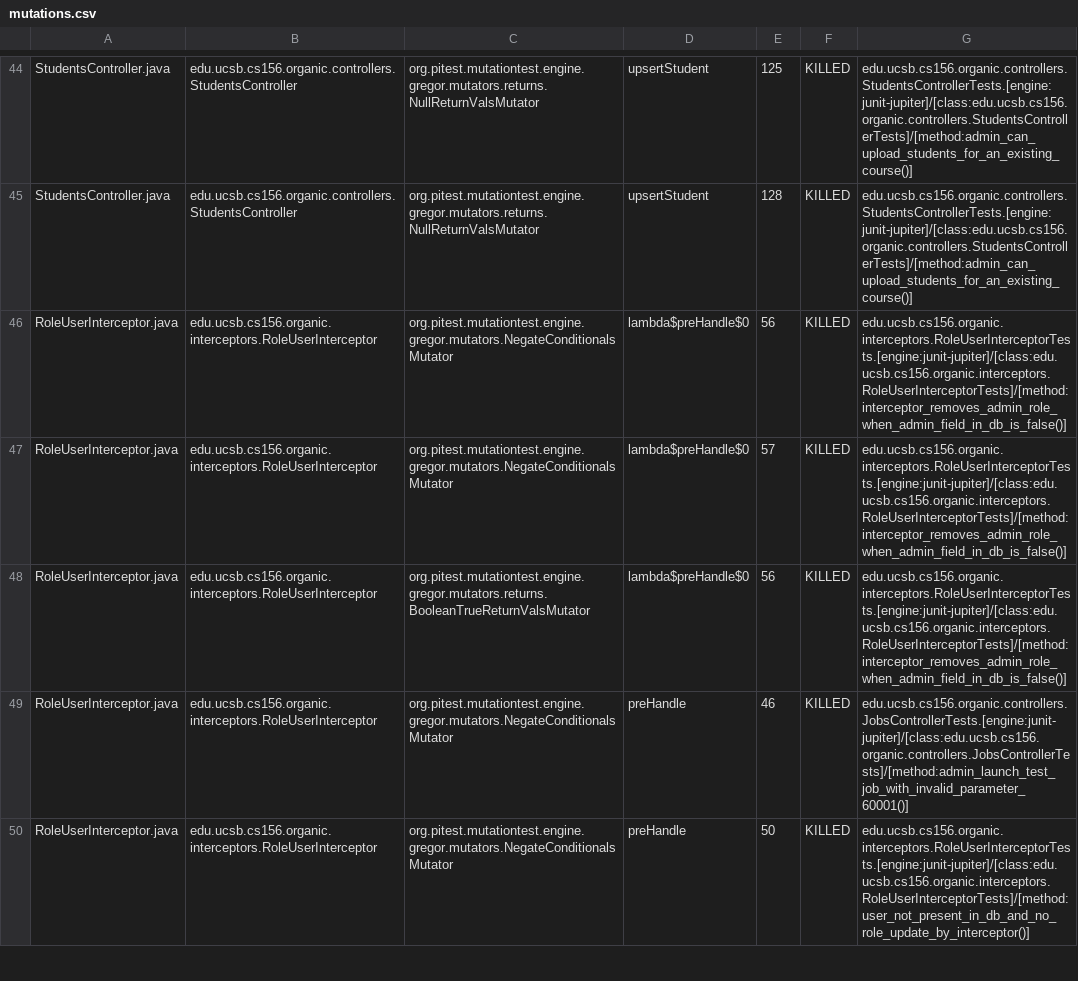
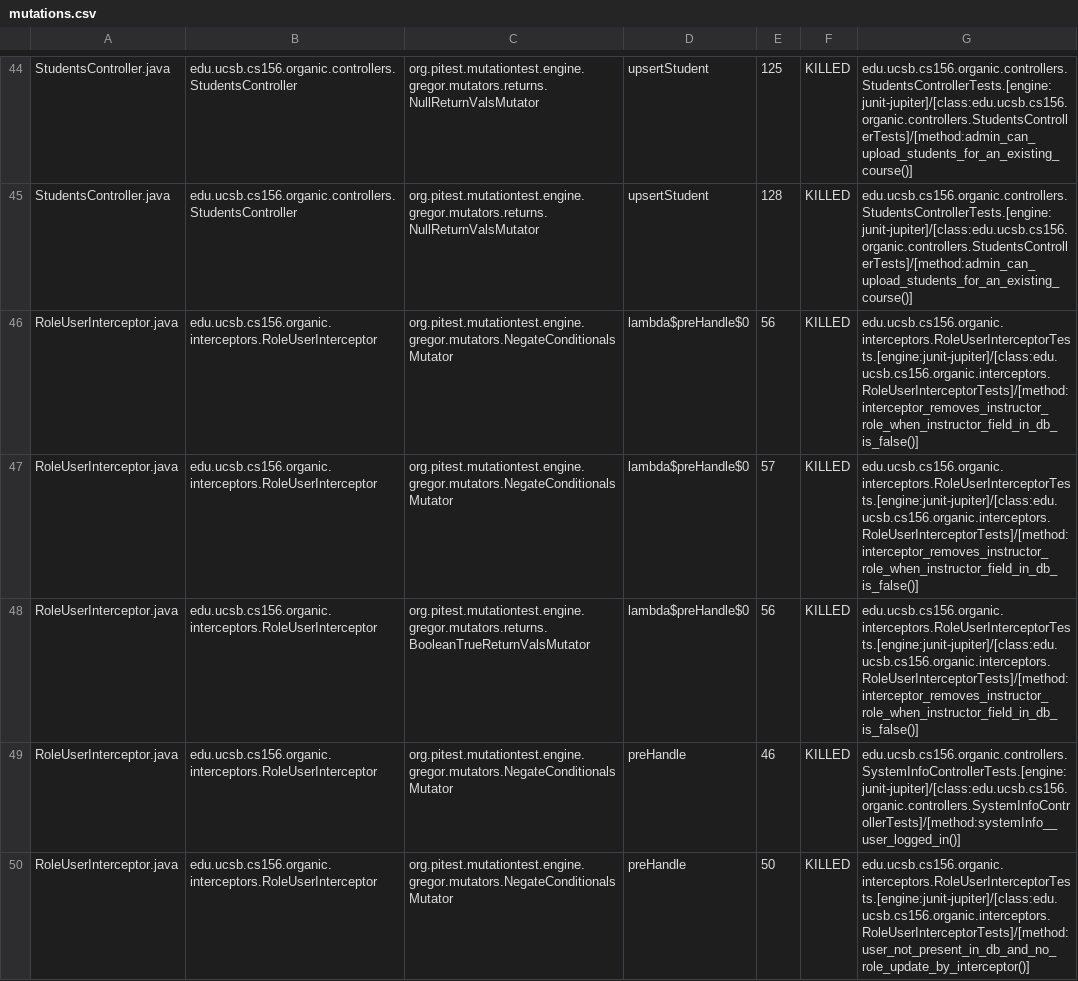
Before and after one commit to ucsb-cs156-w24/proj-organic-w24-6pm-1, a CSV file: prs/52/pitest/mutations.csv, drawn as a sheet; only a part is shown, gaps mark what is left out; the diff covers the shown part only.

Commit message:
Deploying to gh-pages from @ ucsb-cs156-w24/proj-organic-w24-6pm-1@118abaa7831a1ecabc9951252fb7bc88c732d216 🚀

```diff
--- a/prs/52/pitest/mutations.csv
+++ b/prs/52/pitest/mutations.csv
@@ -45,6 +45,6 @@ StudentsController.java,edu.ucsb.cs156.organic.controllers.StudentsController,or
 StudentsController.java,edu.ucsb.cs156.organic.controllers.StudentsController,org.pitest.mutationtest.engine.gregor.mutators.returns.NullReturnValsMutator,upsertStudent,128,KILLED,edu.ucsb.cs156.organic.controllers.StudentsControllerTests.[engine:junit-jupiter]/[class:edu.ucsb.cs156.organic.controllers.StudentsControllerTests]/[method:admin_can_upload_students_for_an_existing_course()]
-RoleUserInterceptor.java,edu.ucsb.cs156.organic.interceptors.RoleUserInterceptor,org.pitest.mutationtest.engine.gregor.mutators.NegateConditionalsMutator,lambda$preHandle$0,56,KILLED,edu.ucsb.cs156.organic.interceptors.RoleUserInterceptorTests.[engine:junit-jupiter]/[class:edu.ucsb.cs156.organic.interceptors.RoleUserInterceptorTests]/[method:interceptor_removes_admin_role_when_admin_field_in_db_is_false()]
-RoleUserInterceptor.java,edu.ucsb.cs156.organic.interceptors.RoleUserInterceptor,org.pitest.mutationtest.engine.gregor.mutators.NegateConditionalsMutator,lambda$preHandle$0,57,KILLED,edu.ucsb.cs156.organic.interceptors.RoleUserInterceptorTests.[engine:junit-jupiter]/[class:edu.ucsb.cs156.organic.interceptors.RoleUserInterceptorTests]/[method:interceptor_removes_admin_role_when_admin_field_in_db_is_false()]
-RoleUserInterceptor.java,edu.ucsb.cs156.organic.interceptors.RoleUserInterceptor,org.pitest.mutationtest.engine.gregor.mutators.returns.BooleanTrueReturnValsMutator,lambda$preHandle$0,56,KILLED,edu.ucsb.cs156.organic.interceptors.RoleUserInterceptorTests.[engine:junit-jupiter]/[class:edu.ucsb.cs156.organic.interceptors.RoleUserInterceptorTests]/[method:interceptor_removes_admin_role_when_admin_field_in_db_is_false()]
-RoleUserInterceptor.java,edu.ucsb.cs156.organic.interceptors.RoleUserInterceptor,org.pitest.mutationtest.engine.gregor.mutators.NegateConditionalsMutator,preHandle,46,KILLED,edu.ucsb.cs156.organic.controllers.JobsControllerTests.[engine:junit-jupiter]/[class:edu.ucsb.cs156.organic.controllers.JobsControllerTests]/[method:admin_launch_test_job_with_invalid_parameter_60001()]
+RoleUserInterceptor.java,edu.ucsb.cs156.organic.interceptors.RoleUserInterceptor,org.pitest.mutationtest.engine.gregor.mutators.NegateConditionalsMutator,lambda$preHandle$0,56,KILLED,edu.ucsb.cs156.organic.interceptors.RoleUserInterceptorTests.[engine:junit-jupiter]/[class:edu.ucsb.cs156.organic.interceptors.RoleUserInterceptorTests]/[method:interceptor_removes_instructor_role_when_instructor_field_in_db_is_false()]
+RoleUserInterceptor.java,edu.ucsb.cs156.organic.interceptors.RoleUserInterceptor,org.pitest.mutationtest.engine.gregor.mutators.NegateConditionalsMutator,lambda$preHandle$0,57,KILLED,edu.ucsb.cs156.organic.interceptors.RoleUserInterceptorTests.[engine:junit-jupiter]/[class:edu.ucsb.cs156.organic.interceptors.RoleUserInterceptorTests]/[method:interceptor_removes_instructor_role_when_instructor_field_in_db_is_false()]
+RoleUserInterceptor.java,edu.ucsb.cs156.organic.interceptors.RoleUserInterceptor,org.pitest.mutationtest.engine.gregor.mutators.returns.BooleanTrueReturnValsMutator,lambda$preHandle$0,56,KILLED,edu.ucsb.cs156.organic.interceptors.RoleUserInterceptorTests.[engine:junit-jupiter]/[class:edu.ucsb.cs156.organic.interceptors.RoleUserInterceptorTests]/[method:interceptor_removes_instructor_role_when_instructor_field_in_db_is_false()]
+RoleUserInterceptor.java,edu.ucsb.cs156.organic.interceptors.RoleUserInterceptor,org.pitest.mutationtest.engine.gregor.mutators.NegateConditionalsMutator,preHandle,46,KILLED,edu.ucsb.cs156.organic.controllers.SystemInfoControllerTests.[engine:junit-jupiter]/[class:edu.ucsb.cs156.organic.controllers.SystemInfoControllerTests]/[method:systemInfo__user_logged_in()]
 RoleUserInterceptor.java,edu.ucsb.cs156.organic.interceptors.RoleUserInterceptor,org.pitest.mutationtest.engine.gregor.mutators.NegateConditionalsMutator,preHandle,50,KILLED,edu.ucsb.cs156.organic.interceptors.RoleUserInterceptorTests.[engine:junit-jupiter]/[class:edu.ucsb.cs156.organic.interceptors.RoleUserInterceptorTests]/[method:user_not_present_in_db_and_no_role_update_by_interceptor()]
```
Also changed, not shown: 14 edited cells elsewhere in this file, 16 other files.
